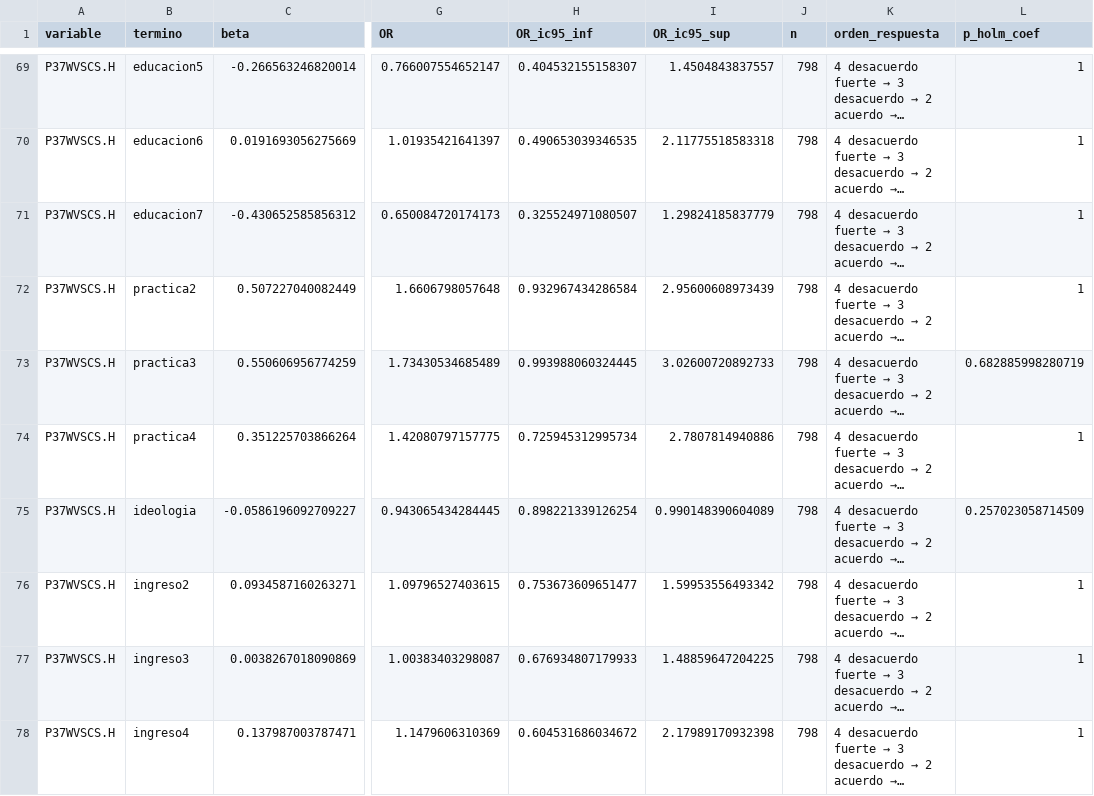
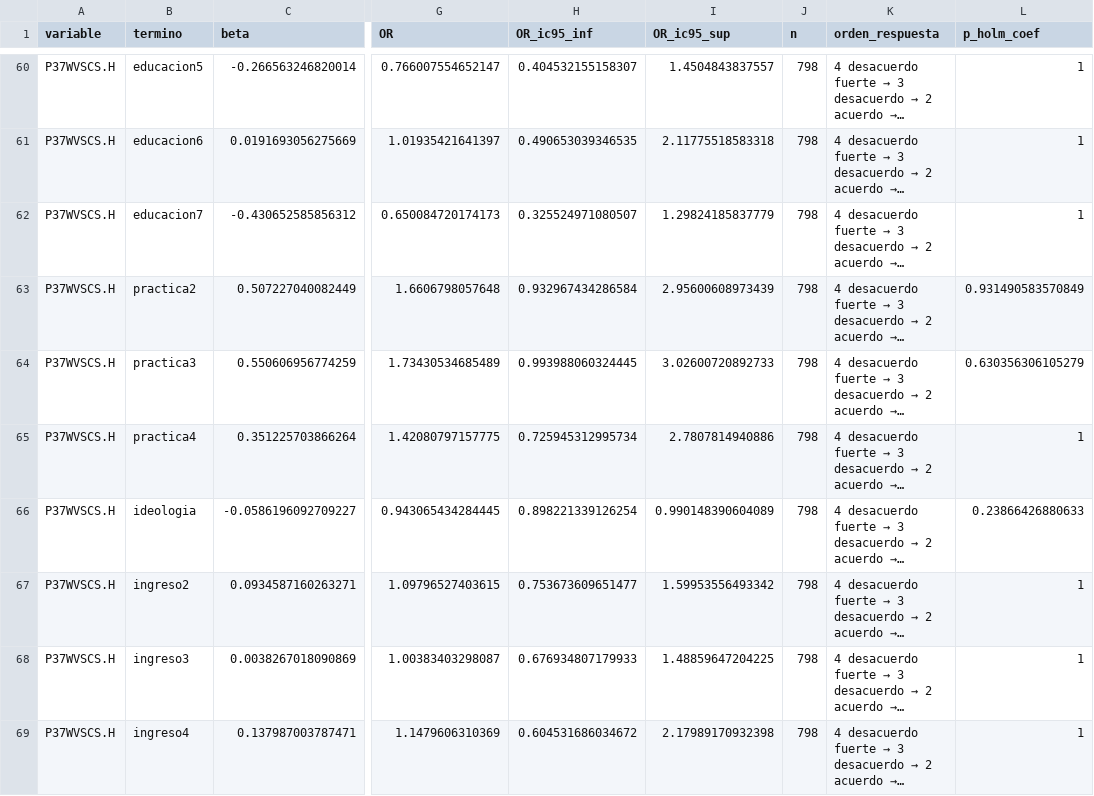
Before and after one commit to MonsieurUlupica/latinobarometro-bolivia-laboratorio, a CSV file: Latinobarometro_historico_Bolivia/analisis_exhaustivo/resultados/modelos_ordinales_derechos_2023_coeficientes.csv, drawn as a sheet; only a part is shown, gaps mark what is left out; long unchanged cells end in …; addresses are those after the commit; the diff covers the shown part only; the diff names each change by its address in the sheet, - before the commit and + after, or states it on an @@ line.

```diff
--- a/Latinobarometro_historico_Bolivia/analisis_exhaustivo/resultados/modelos_ordinales_derechos_2023_coeficientes.csv
+++ b/Latinobarometro_historico_Bolivia/analisis_exhaustivo/resultados/modelos_ordinales_derechos_2023_coeficientes.csv
-L63 (p_holm_coef): 1
+L63 (p_holm_coef): 0.931490583570849
-L64 (p_holm_coef): 0.682885998280719
+L64 (p_holm_coef): 0.630356306105279
-L66 (p_holm_coef): 0.257023058714509
+L66 (p_holm_coef): 0.23866426880633
```
Also changed, not shown: 12 removed rows and 15 edited cells elsewhere in this file, Latinobarometro_historico_Bolivia/analisis_exhaustivo/resultados/auditoria_covariables_cruces.csv, Latinobarometro_historico_Bolivia/analisis_exhaustivo/resultados/diccionario_mediciones_directas.csv, 46 other files.
